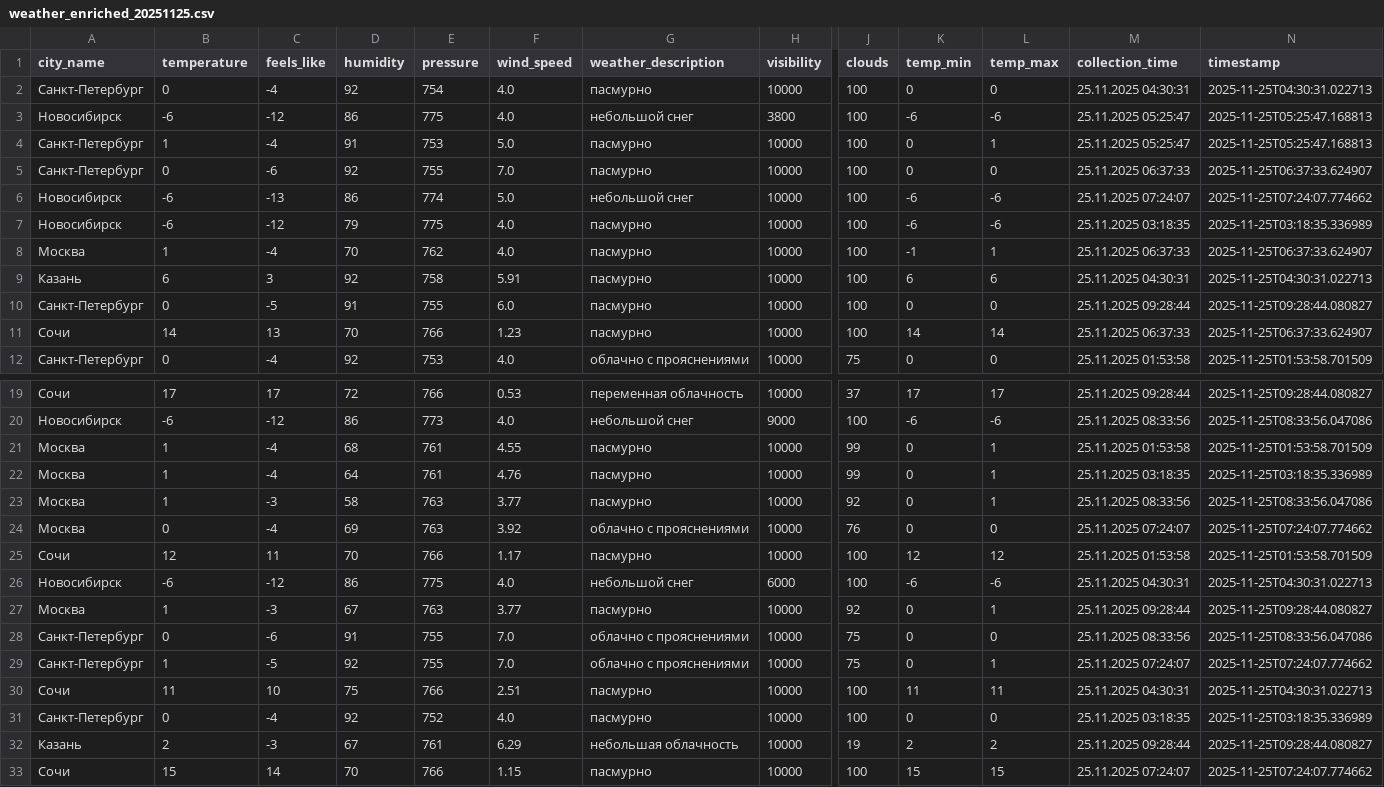
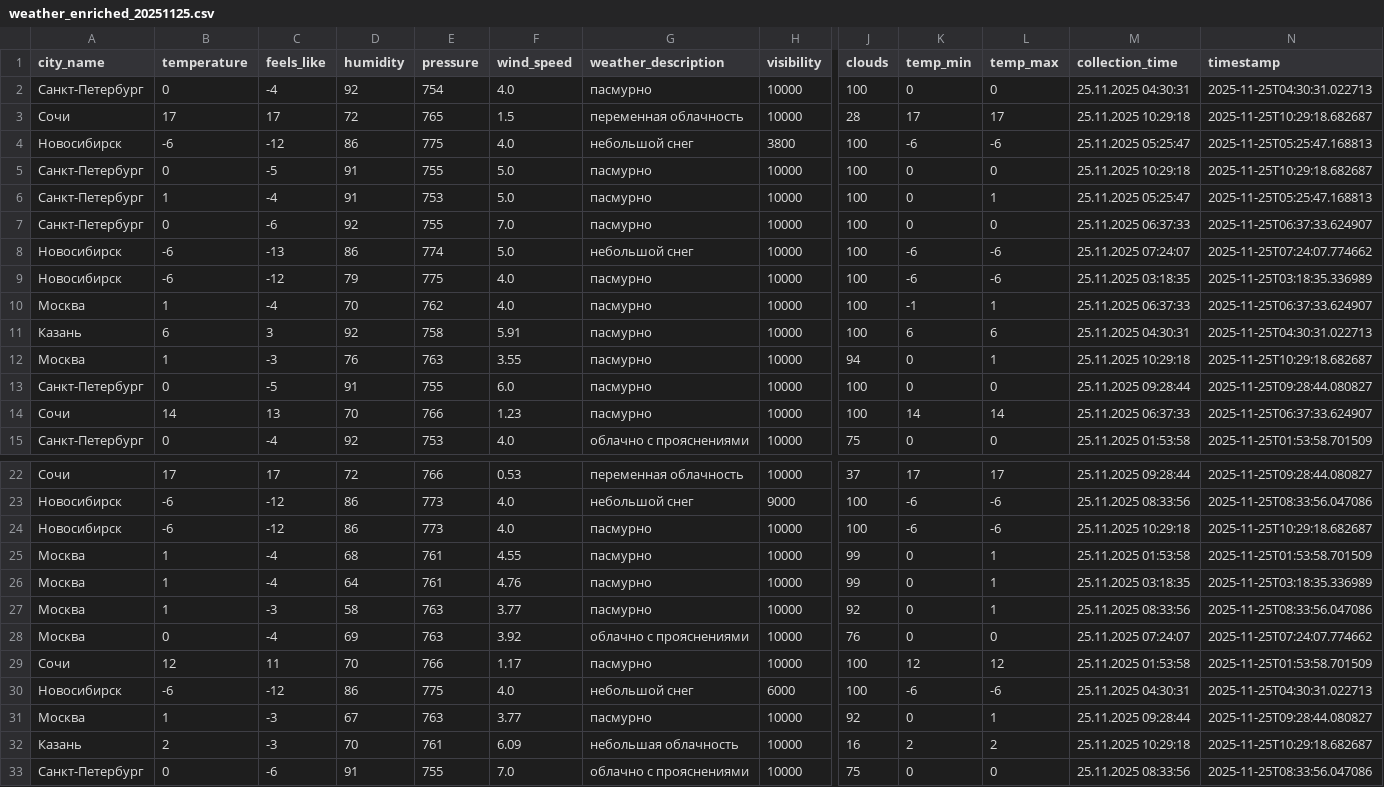
Before and after one commit to julia-JT/Weather_tourism_pipeline, a CSV file: data/enriched/weather_enriched_20251125.csv, drawn as a sheet; only a part is shown, gaps mark what is left out; the shorter side is filled out with more unchanged rows; rows hold the shown columns only; the diff names each change by its address in the sheet, - before the commit and + after, or states it on an @@ line.

```diff
--- a/data/enriched/weather_enriched_20251125.csv
+++ b/data/enriched/weather_enriched_20251125.csv
+row 3: Сочи | 17 | 17 | 72 | 765 | 1.5 | переменная облачность | 10000 | 28 | 17 | 17 | 25.11.2025 10:29:18 | 2025-11-25T10:29:18.682687
+row 5: Санкт-Петербург | 0 | -5 | 91 | 755 | 5.0 | пасмурно | 10000 | 100 | 0 | 0 | 25.11.2025 10:29:18 | 2025-11-25T10:29:18.682687
+row 12: Москва | 1 | -3 | 76 | 763 | 3.55 | пасмурно | 10000 | 94 | 0 | 1 | 25.11.2025 10:29:18 | 2025-11-25T10:29:18.682687
+row 24: Новосибирск | -6 | -12 | 86 | 773 | 4.0 | пасмурно | 10000 | 100 | -6 | -6 | 25.11.2025 10:29:18 | 2025-11-25T10:29:18.682687
+row 32: Казань | 2 | -3 | 70 | 761 | 6.09 | небольшая облачность | 10000 | 16 | 2 | 2 | 25.11.2025 10:29:18 | 2025-11-25T10:29:18.682687
```
Also changed, not shown: data/aggregated/city_tourism_rating.csv, data/aggregated/federal_districts_summary.csv, 19 other files.
